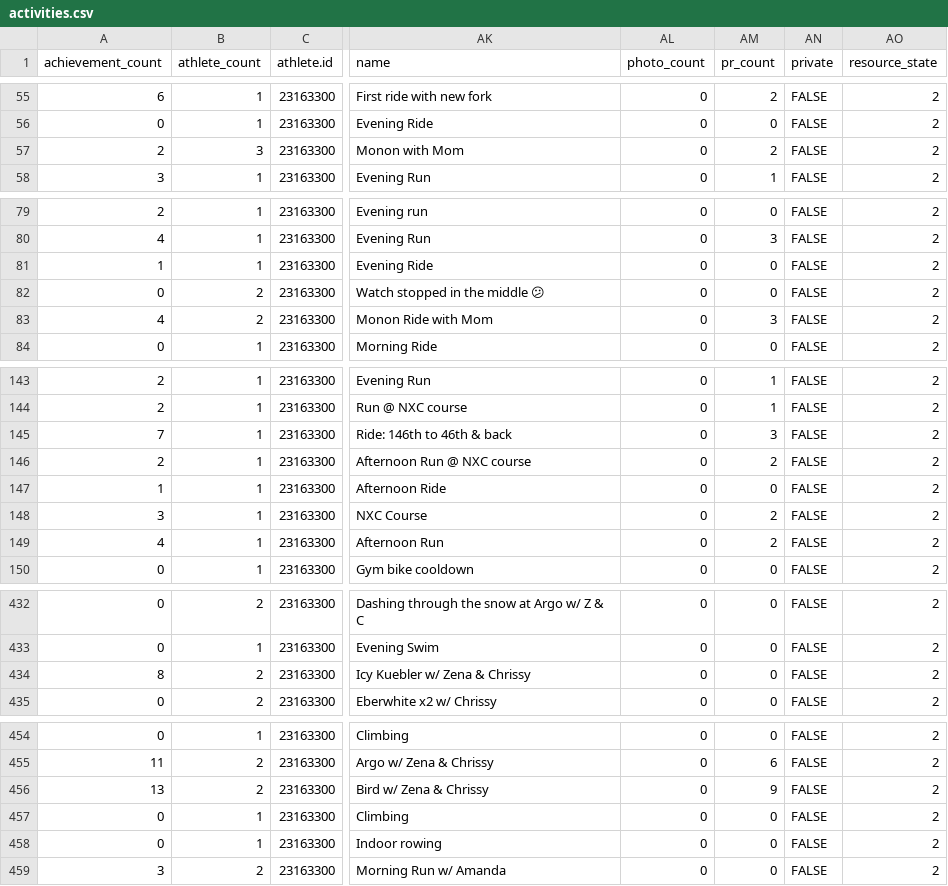
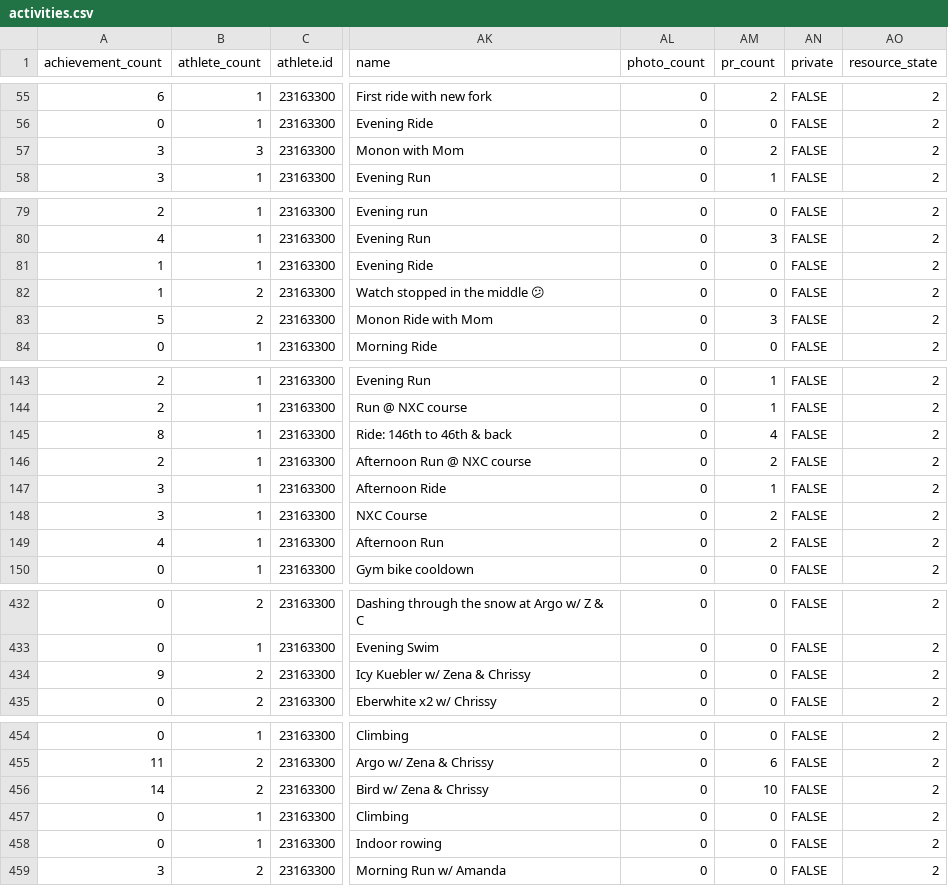
Before and after one commit to kelly-sovacool/strava, a CSV file: data/processed/activities.csv, drawn as a sheet; only a part is shown, gaps mark what is left out; the diff covers the shown part only; the diff names each change by its address in the sheet, - before the commit and + after, or states it on an @@ line.

```diff
--- a/data/processed/activities.csv
+++ b/data/processed/activities.csv
-A57 (achievement_count): 2
+A57 (achievement_count): 3
-A82 (achievement_count): 0
+A82 (achievement_count): 1
-A83 (achievement_count): 4
+A83 (achievement_count): 5
-A145 (achievement_count): 7
+A145 (achievement_count): 8
-AM145 (pr_count): 3
+AM145 (pr_count): 4
-A147 (achievement_count): 1
+A147 (achievement_count): 3
-AM147 (pr_count): 0
+AM147 (pr_count): 1
-A434 (achievement_count): 8
+A434 (achievement_count): 9
-A456 (achievement_count): 13
+A456 (achievement_count): 14
-AM456 (pr_count): 9
+AM456 (pr_count): 10
```
Also changed, not shown: 1 edited cell elsewhere in this file, data/raw/activities.csv, 14 other files.
